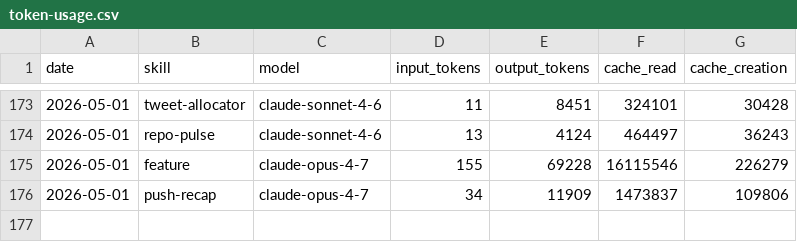
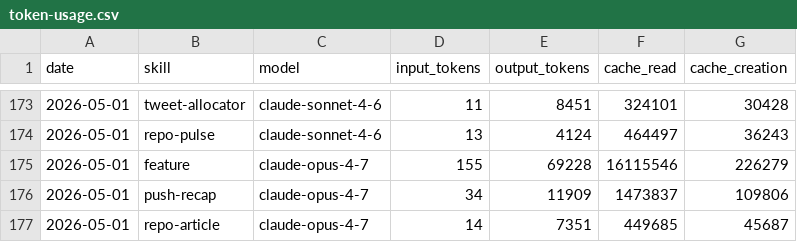
Before and after one commit to aaronjmars/aeon-agent, a CSV file: memory/token-usage.csv, drawn as a sheet; only a part is shown, gaps mark what is left out.

Commit message:
chore(repo-article): auto-commit 2026-05-01

```diff
--- a/memory/token-usage.csv
+++ b/memory/token-usage.csv
@@ -176 +176,2 @@ date,skill,model,input_tokens,output_tokens,cache_read,cache_creation
 2026-05-01,push-recap,claude-opus-4-7,34,11909,1473837,109806
+2026-05-01,repo-article,claude-opus-4-7,14,7351,449685,45687
```
Also changed, not shown: 5 other files.
